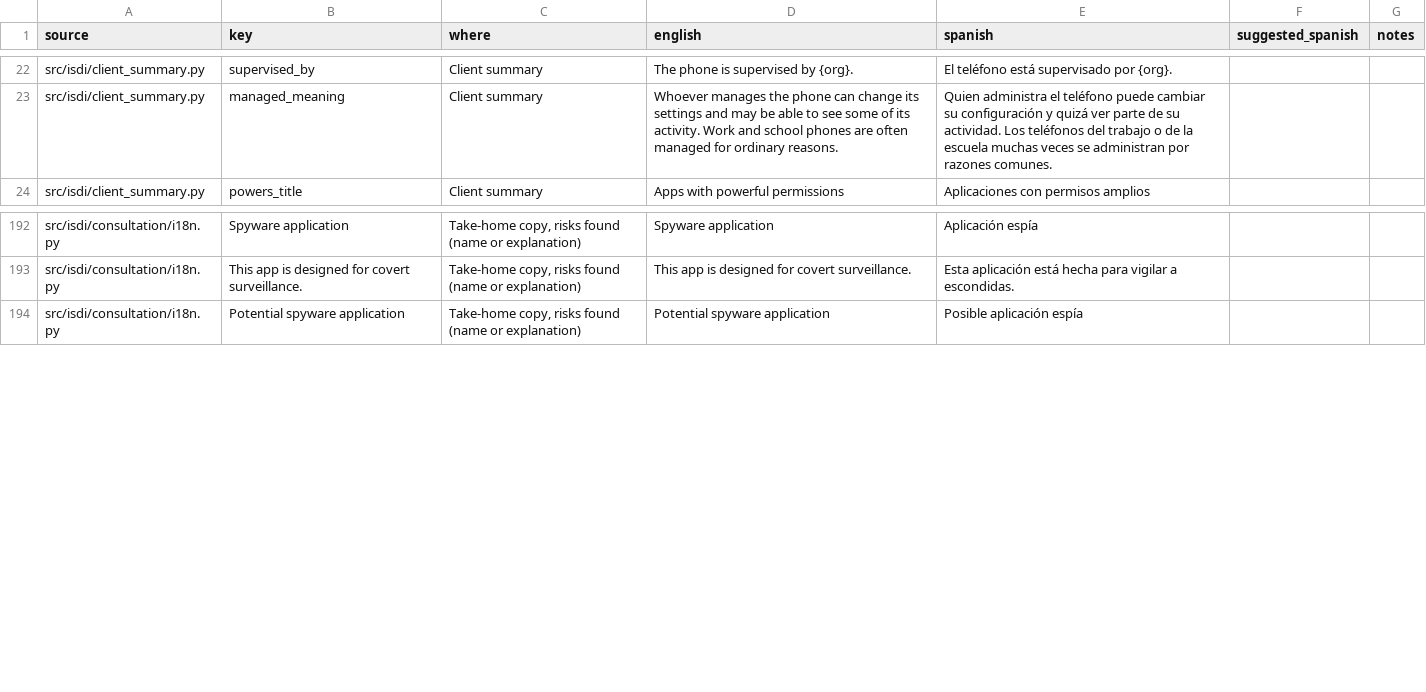
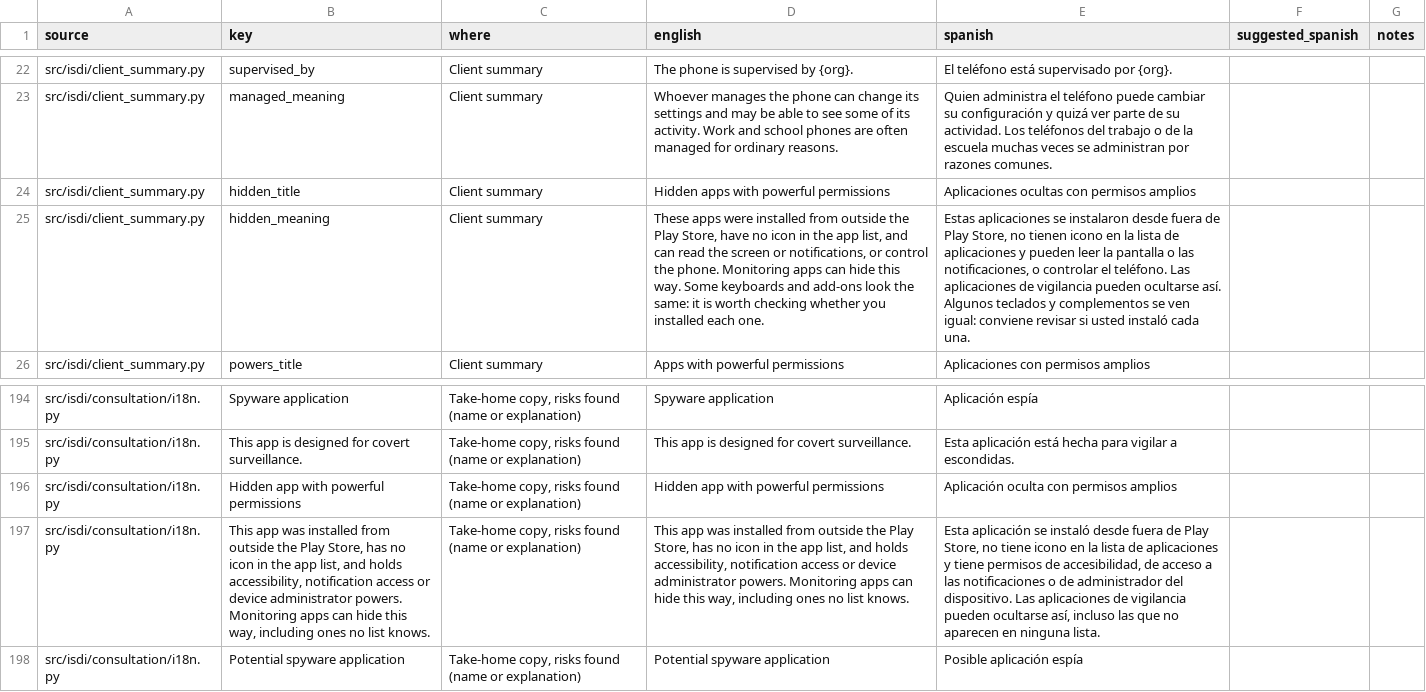
Before and after one commit to beauregardhenry/isdi, a CSV file: docs/review/spanish-review.csv, drawn as a sheet; only a part is shown, gaps mark what is left out; the diff names each change by its address in the sheet, - before the commit and + after, or states it on an @@ line.

```diff
--- a/docs/review/spanish-review.csv
+++ b/docs/review/spanish-review.csv
+row 24: src/isdi/client_summary.py | hidden_title | Client summary | Hidden apps with powerful permissions | Aplicaciones ocultas con permisos amplios
+row 25: src/isdi/client_summary.py | hidden_meaning | Client summary | These apps were installed from outside the Play Store, have no icon in the app list, and can read the screen or notifications, or control the phone. Monitoring apps can hide this way. Some keyboards and add-ons look the same: it is worth checking whether you installed each one. | Estas aplicaciones se instalaron desde fuera de Play Store, no tienen icono en la lista de aplicaciones y pueden leer la pantalla o las notificaciones, o controlar el teléfono. Las aplicaciones de vigilancia pueden ocultarse así. Algunos teclados y complementos se ven igual: conviene revisar si usted instaló cada una.
+row 196: src/isdi/consultation/i18n.py | Hidden app with powerful permissions | Take-home copy, risks found (name or explanation) | Hidden app with powerful permissions | Aplicación oculta con permisos amplios
+row 197: src/isdi/consultation/i18n.py | This app was installed from outside the Play Store, has no icon in the app list, and holds accessibility, notification access or device administrator powers. Monitoring apps can hide this way, including ones no list knows. | Take-home copy, risks found (name or explanation) | This app was installed from outside the Play Store, has no icon in the app list, and holds accessibility, notification access or device administrator powers. Monitoring apps can hide this way, including ones no list knows. | Esta aplicación se instaló desde fuera de Play Store, no tiene icono en la lista de aplicaciones y tiene permisos de accesibilidad, de acceso a las notificaciones o de administrador del dispositivo. Las aplicaciones de vigilancia pueden ocultarse así, incluso las que no aparecen en ninguna lista.
```
Also changed, not shown: 13 other files.
